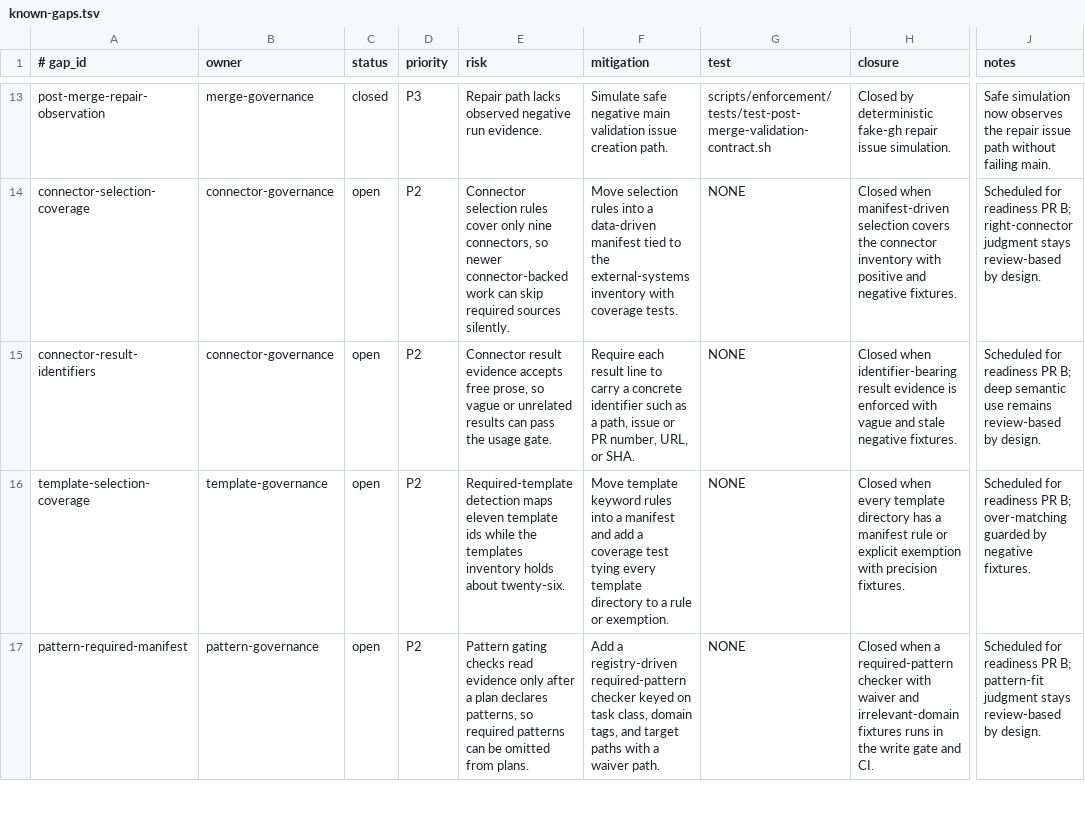
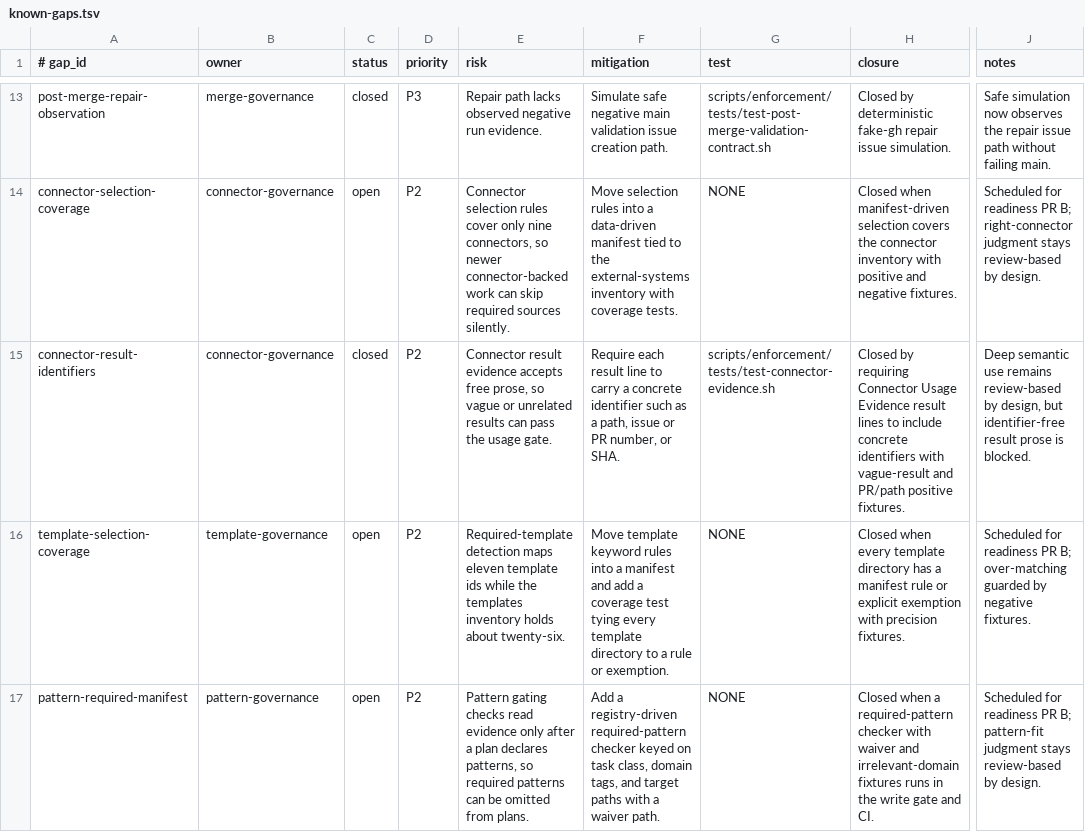
Before and after one commit to yotamfried-ux/Engineering-OS, a TSV file: docs/operations/known-gaps.tsv, drawn as a sheet; only a part is shown, gaps mark what is left out; the diff names each change by its address in the sheet, - before the commit and + after, or states it on an @@ line.

Commit message:
docs: close connector result identifier gap

```diff
--- a/docs/operations/known-gaps.tsv
+++ b/docs/operations/known-gaps.tsv
-C15 (status): open
+C15 (status): closed
-F15 (mitigation): …PR number, URL, or SHA.
+F15 (mitigation): …PR number, or SHA.
-G15 (test): NONE
+G15 (test): scripts/enforcement/tests/test-connector-evidence.sh
-H15 (closure): Closed when identifier-bearing result evidence is enforced with vague and stale negative fixtures.
+H15 (closure): Closed by requiring Connector Usage Evidence result lines to include concrete identifiers with vague-result and PR/path positive fixtures.
-J15 (notes): Scheduled for readiness PR B; deep semantic use remains review-based by design.
+J15 (notes): Deep semantic use remains review-based by design, but identifier-free result prose is blocked.
```
